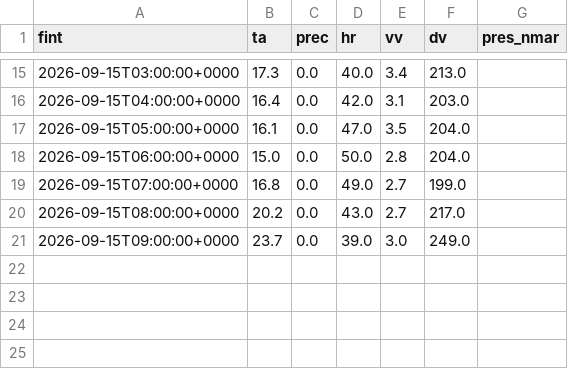
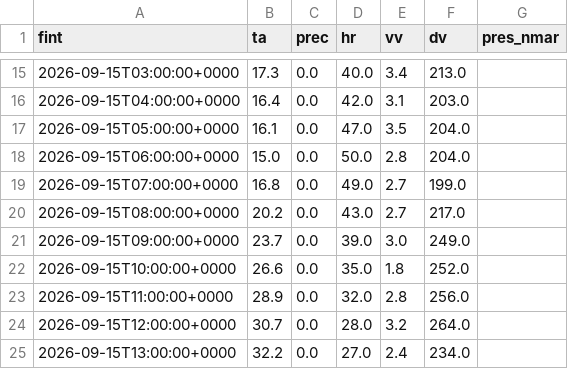
Before and after one commit to alvarocglez/visor_meteo, a CSV file: cache/observacion/2503B.csv, drawn as a sheet; only a part is shown, gaps mark what is left out; the diff names each change by its address in the sheet, - before the commit and + after, or states it on an @@ line.

```diff
--- a/cache/observacion/2503B.csv
+++ b/cache/observacion/2503B.csv
+row 22: 2026-09-15T10:00:00+0000 | 26.6 | 0.0 | 35.0 | 1.8 | 252.0
+row 23: 2026-09-15T11:00:00+0000 | 28.9 | 0.0 | 32.0 | 2.8 | 256.0
+row 24: 2026-09-15T12:00:00+0000 | 30.7 | 0.0 | 28.0 | 3.2 | 264.0
+row 25: 2026-09-15T13:00:00+0000 | 32.2 | 0.0 | 27.0 | 2.4 | 234.0
```
Also changed, not shown: cache/observacion/2734D.csv, 37 other files.
